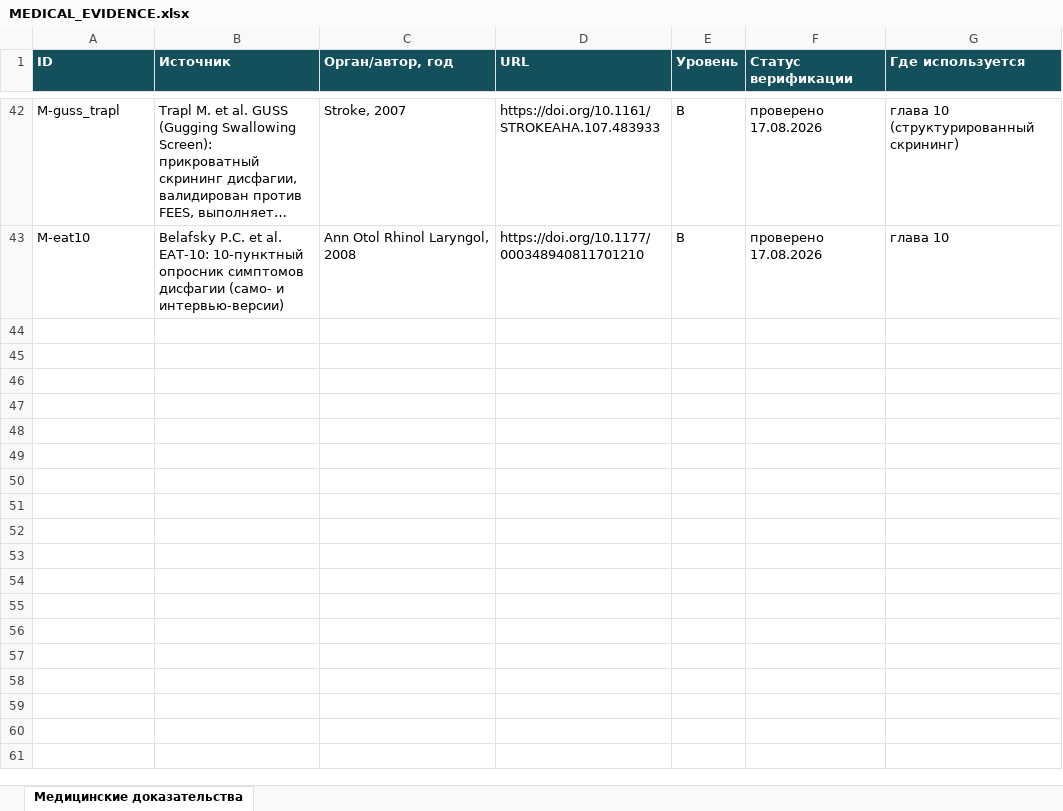
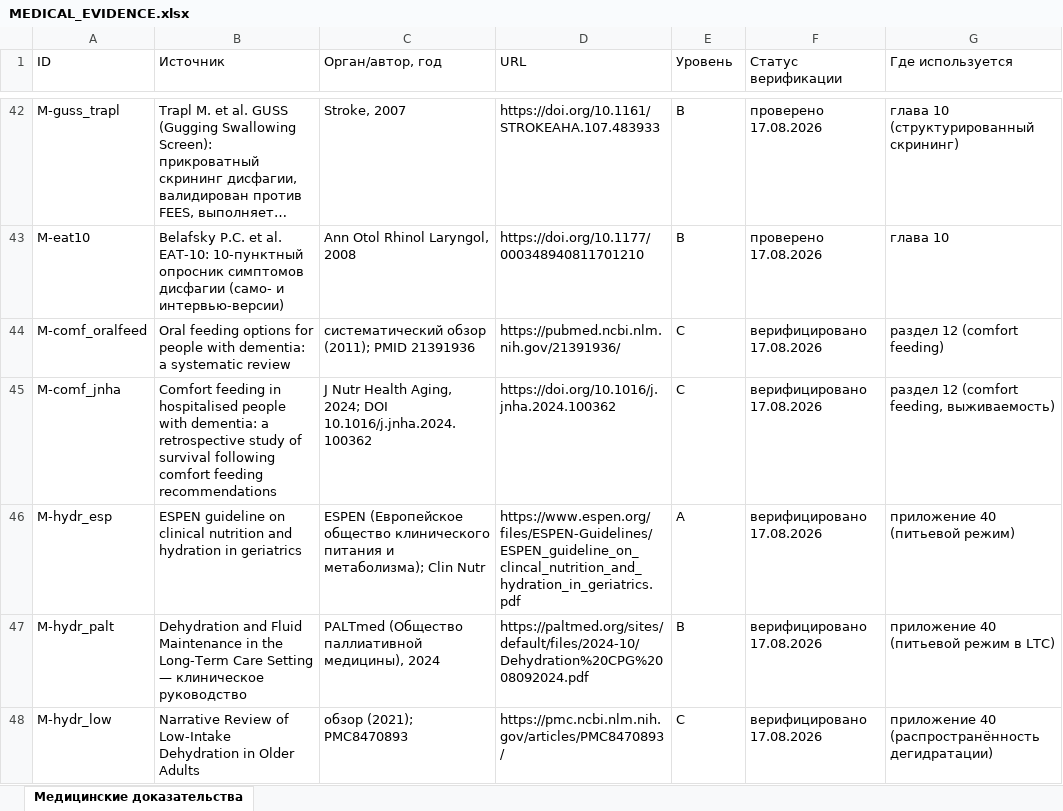
Before and after one commit to qlolp/seminar-variable-food-2026, an Excel workbook: 04_приложения_и_реестры/MEDICAL_EVIDENCE.xlsx, sheet Медицинские доказательства, drawn as a sheet; only a part is shown, gaps mark what is left out; long unchanged cells end in …; values as stored, in another font and other column widths than the file's, no borders; the diff names each change by its address in the sheet, - before the commit and + after, or states it on an @@ line.

```diff
--- a/04_приложения_и_реестры/MEDICAL_EVIDENCE.xlsx (sheet Медицинские доказательства)
+++ b/04_приложения_и_реестры/MEDICAL_EVIDENCE.xlsx (sheet Медицинские доказательства)
@@ A1:G1 fill: #14505C → none, bold: on → off, text colour: #FFFFFF → black @@
+row 44: M-comf_oralfeed | Oral feeding options for people with dementia: a systematic review | систематический обзор (2011); PMID 21391936 | https://pubmed.ncbi.nlm.nih.gov/21391936/ | C | верифицировано 17.08.2026 | раздел 12 (comfort feeding)
+row 45: M-comf_jnha | Comfort feeding in hospitalised people with dementia: a retrospective study of survival following comfort feeding recommendations | J Nutr Health Aging, 2024; DOI 10.1016/j.jnha.2024.100362 | https://doi.org/10.1016/j.jnha.2024.100362 | C | верифицировано 17.08.2026 | раздел 12 (comfort feeding, выживаемость)
+row 46: M-hydr_esp | ESPEN guideline on clinical nutrition and hydration in geriatrics | ESPEN (Европейское общество клинического питания и метаболизма); Clin Nutr | https://www.espen.org/files/ESPEN-Guidelines/ESPEN_guideline_on_clincal_nutrition_and_hydration_in_geriatrics.pdf | A | верифицировано 17.08.2026 | приложение 40 (питьевой режим)
+row 47: M-hydr_palt | Dehydration and Fluid Maintenance in the Long-Term Care Setting — клиническое руководство | PALTmed (Общество паллиативной медицины), 2024 | https://paltmed.org/sites/default/files/2024-10/Dehydration%20CPG%2008092024.pdf | B | верифицировано 17.08.2026 | приложение 40 (питьевой режим в LTC)
+row 48: M-hydr_low | Narrative Review of Low-Intake Dehydration in Older Adults | обзор (2021); PMC8470893 | https://pmc.ncbi.nlm.nih.gov/articles/PMC8470893/ | C | верифицировано 17.08.2026 | приложение 40 (распространённость дегидратации)
```
Also changed, not shown: 04_приложения_и_реестры/SOURCE_REGISTRY.xlsx, проект/MEDICAL_EVIDENCE.xlsx, 23 other files.
